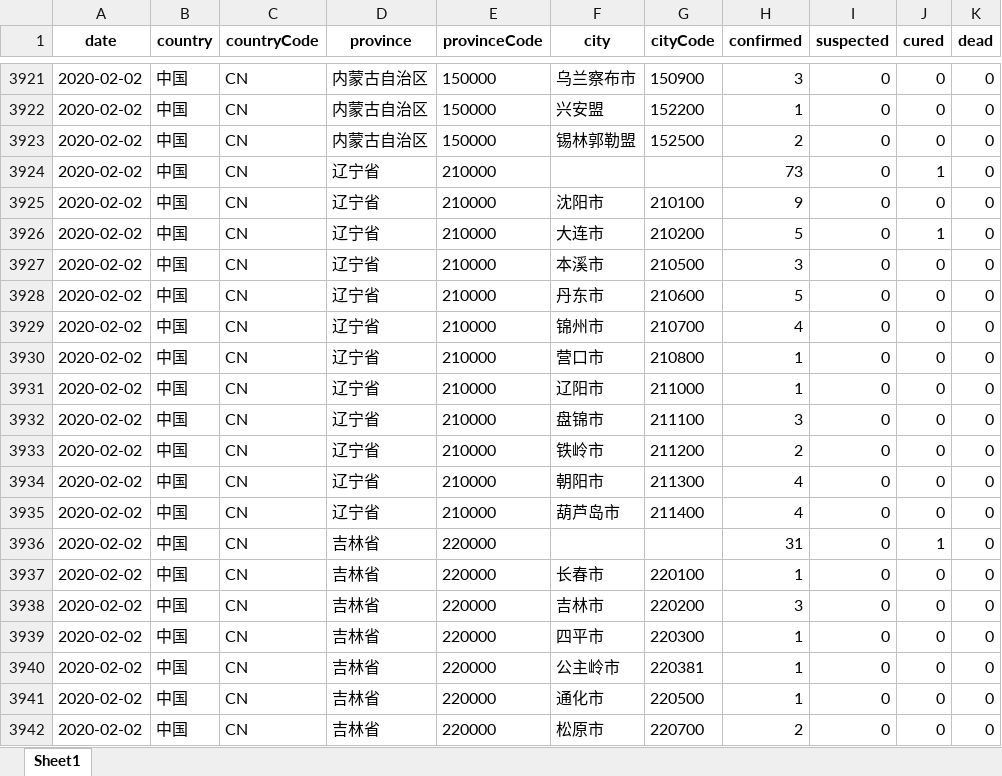
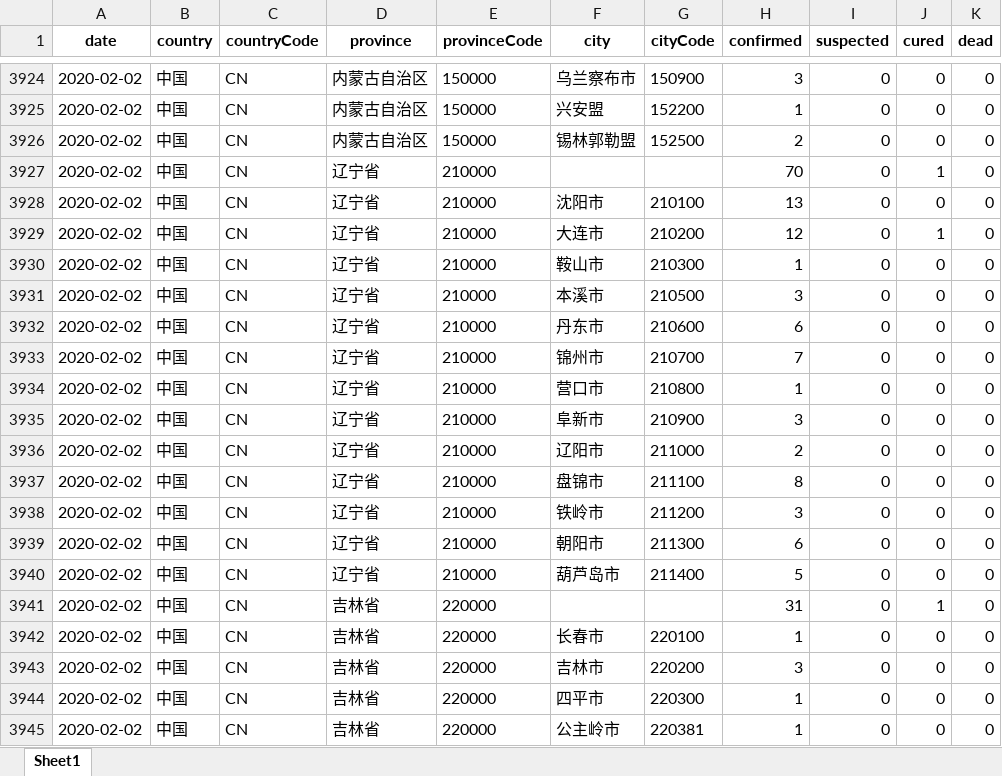
Before and after one commit to canghailan/Wuhan-2019-nCoV, an Excel workbook: Wuhan-2019-nCoV.xlsx, sheet Sheet1, drawn as a sheet; only a part is shown, gaps mark what is left out; the shorter side is filled out with more unchanged rows; values as stored, in another font and other column widths than the file's, no borders; addresses are those after the commit; the diff covers the shown part only; the diff names each change by its address in the sheet, - before the commit and + after, or states it on an @@ line.

```diff
--- a/Wuhan-2019-nCoV.xlsx (sheet Sheet1)
+++ b/Wuhan-2019-nCoV.xlsx (sheet Sheet1)
-H3927 (confirmed): 73
+H3927 (confirmed): 70
-H3928 (confirmed): 9
+H3928 (confirmed): 13
-H3929 (confirmed): 5
+H3929 (confirmed): 12
+row 3930: 2020-02-02 | 中国 | CN | 辽宁省 | 210000 | 鞍山市 | 210300 | 1 | 0 | 0 | 0
-H3932 (confirmed): 5
+H3932 (confirmed): 6
-H3933 (confirmed): 4
+H3933 (confirmed): 7
+row 3935: 2020-02-02 | 中国 | CN | 辽宁省 | 210000 | 阜新市 | 210900 | 3 | 0 | 0 | 0
-H3936 (confirmed): 1
+H3936 (confirmed): 2
-H3937 (confirmed): 3
+H3937 (confirmed): 8
-H3938 (confirmed): 2
+H3938 (confirmed): 3
-H3939 (confirmed): 4
+H3939 (confirmed): 6
-H3940 (confirmed): 4
+H3940 (confirmed): 5
```
Also changed, not shown: 31 added rows and 22 edited cells elsewhere in this sheet, 14 other files.
